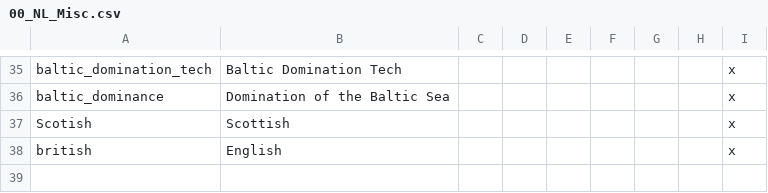
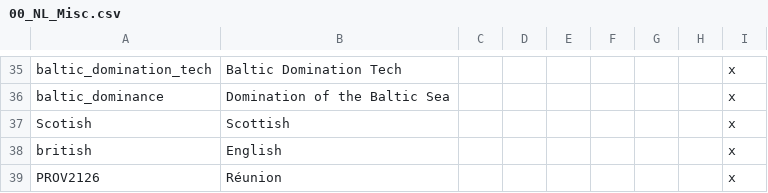
Before and after one commit to MaTi5893/Napoleon-s-Legacy-Remastered, a CSV file: Napoleon's Legacy_Remake/localisation/00_NL_Misc.csv, drawn as a sheet; only a part is shown, gaps mark what is left out; the diff names each change by its address in the sheet, - before the commit and + after, or states it on an @@ line.

Commit message:
reunion moment

```diff
--- a/Napoleon's Legacy_Remake/localisation/00_NL_Misc.csv
+++ b/Napoleon's Legacy_Remake/localisation/00_NL_Misc.csv
+row 39: PROV2126 | Réunion |  |  |  |  |  |  | x
```
